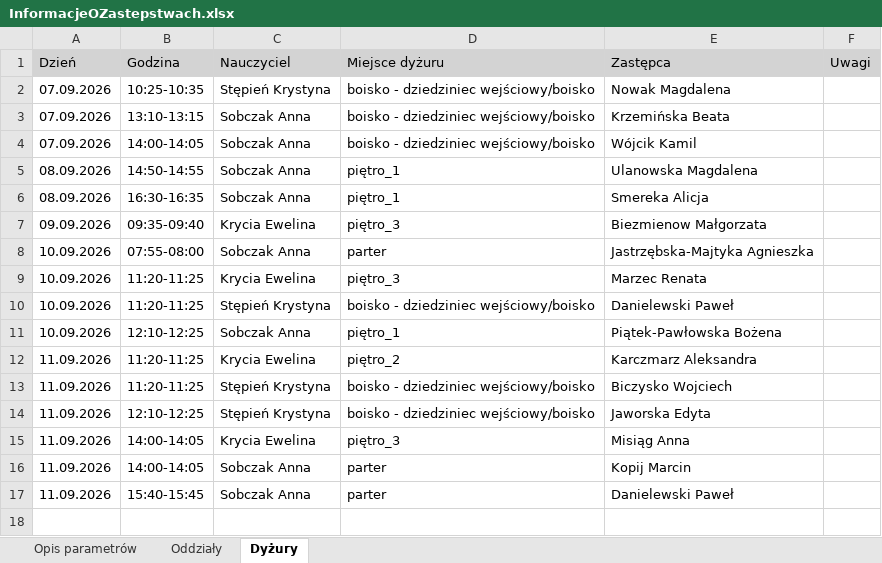
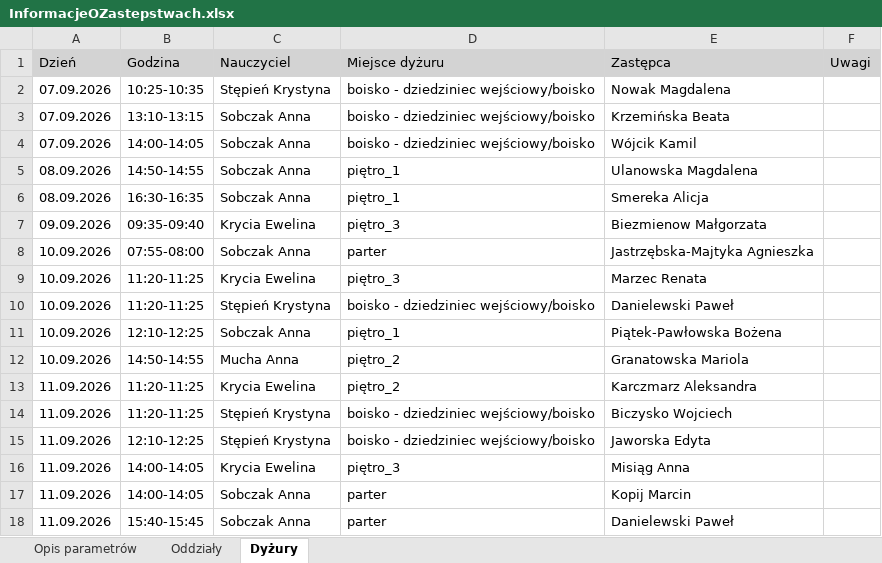
Before and after one commit to adeodatus11/zastepstwa, an Excel workbook: InformacjeOZastepstwach.xlsx, sheet Dyżury, drawn as a sheet; values as stored, in another font and other column widths than the file's, no borders; the diff names each change by its address in the sheet, - before the commit and + after, or states it on an @@ line.

```diff
--- a/InformacjeOZastepstwach.xlsx (sheet Dyżury)
+++ b/InformacjeOZastepstwach.xlsx (sheet Dyżury)
+row 12: 10.09.2026 | 14:50-14:55 | Mucha Anna | piętro_2 | Granatowska Mariola
```
Also changed, not shown: sheet Oddziały.
